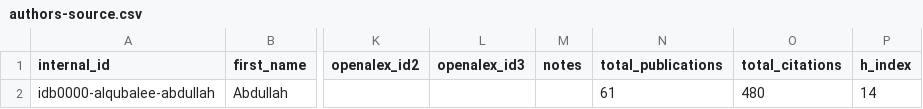
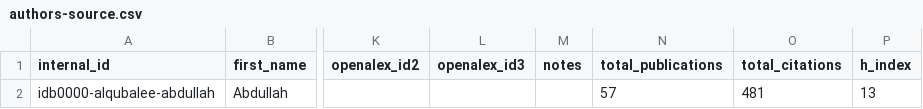
Before and after one commit to digitalgeosciences/idb, a CSV file: data/config/authors-source.csv, drawn as a sheet; only a part is shown, gaps mark what is left out; the diff names each change by its address in the sheet, - before the commit and + after, or states it on an @@ line.

```diff
--- a/data/config/authors-source.csv
+++ b/data/config/authors-source.csv
-N2 (total_publications): 61
+N2 (total_publications): 57
-O2 (total_citations): 480
+O2 (total_citations): 481
-P2 (h_index): 14
+P2 (h_index): 13
```
Also changed, not shown: data/work_institutions.csv, data/work_topics.csv, 8 other files.
